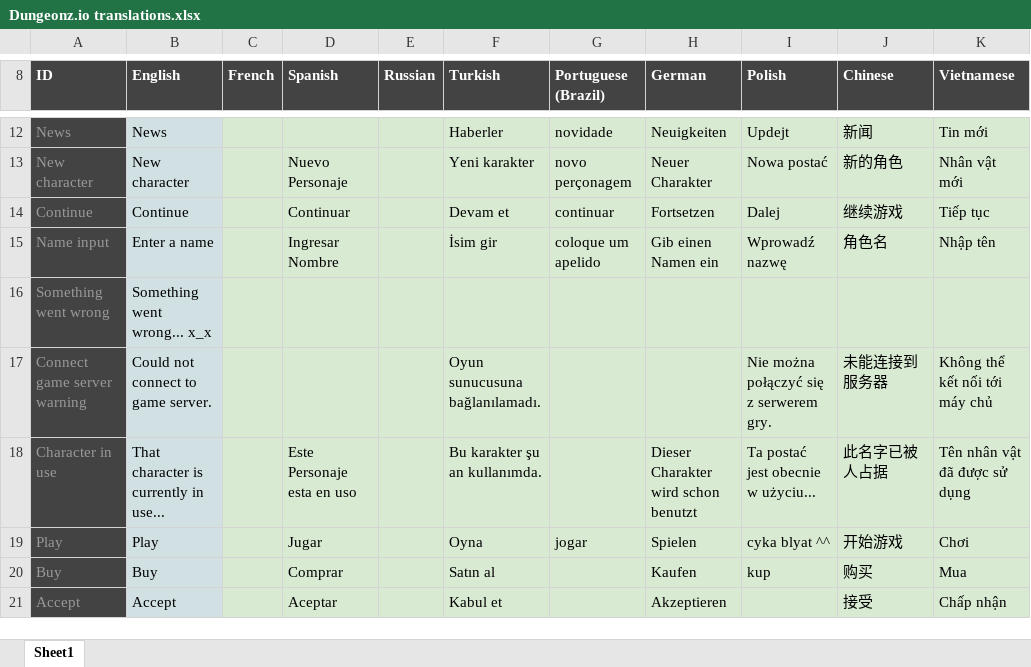
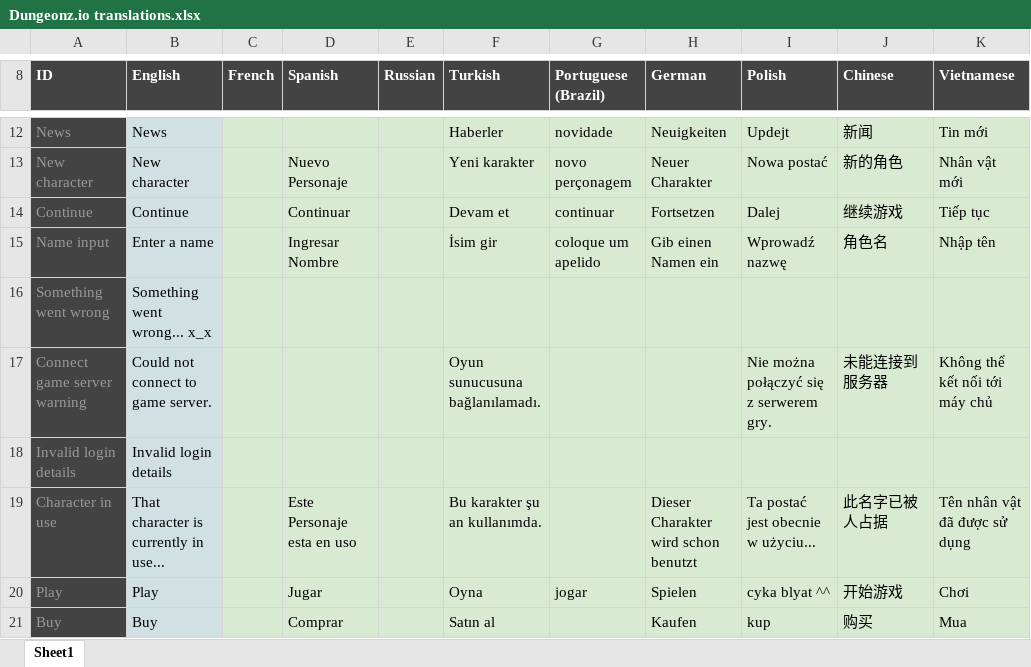
Before and after one commit to Arcanorum/rogueworld, an Excel workbook: server/Dungeonz.io translations.xlsx, sheet Sheet1, drawn as a sheet; only a part is shown, gaps mark what is left out; the shorter side is filled out with more unchanged rows; values as stored, in another font and other column widths than the file's, no borders; charts and pictures not drawn; the diff names each change by its address in the sheet, - before the commit and + after, or states it on an @@ line.

Commit message:
Fix login page invalid login details warning not showing

```diff
--- a/server/Dungeonz.io translations.xlsx (sheet Sheet1)
+++ b/server/Dungeonz.io translations.xlsx (sheet Sheet1)
+row 18: Invalid login details | Invalid login details
```
Also changed, not shown: 3 other files.
